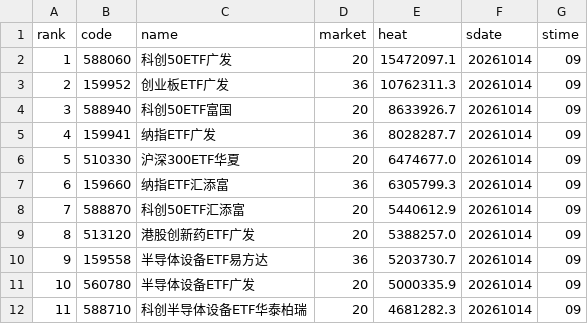
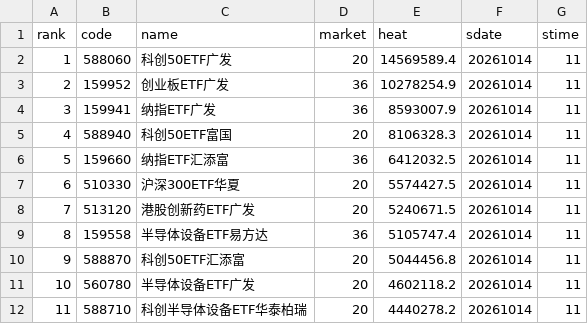
Before and after one commit to zihengniu9/etf-rotation-desk, a CSV file: outputs/etf_hot_rank.csv, drawn as a sheet; only a part is shown; the diff covers the shown part only.

Commit message:
Update dashboard data 2026-10-14 (intraday)

```diff
--- a/outputs/etf_hot_rank.csv
+++ b/outputs/etf_hot_rank.csv
@@ -1,12 +1,12 @@
 rank,code,name,market,heat,sdate,stime
-1,588060,科创50ETF广发,20,15472097.1,20261014,09
-2,159952,创业板ETF广发,36,10762311.3,20261014,09
-3,588940,科创50ETF富国,20,8633926.7,20261014,09
-4,159941,纳指ETF广发,36,8028287.7,20261014,09
-5,510330,沪深300ETF华夏,20,6474677.0,20261014,09
-6,159660,纳指ETF汇添富,36,6305799.3,20261014,09
-7,588870,科创50ETF汇添富,20,5440612.9,20261014,09
-8,513120,港股创新药ETF广发,20,5388257.0,20261014,09
-9,159558,半导体设备ETF易方达,36,5203730.7,20261014,09
-10,560780,半导体设备ETF广发,20,5000335.9,20261014,09
-11,588710,科创半导体设备ETF华泰柏瑞,20,4681282.3,20261014,09
+1,588060,科创50ETF广发,20,14569589.4,20261014,11
+2,159952,创业板ETF广发,36,10278254.9,20261014,11
+3,159941,纳指ETF广发,36,8593007.9,20261014,11
+4,588940,科创50ETF富国,20,8106328.3,20261014,11
+5,159660,纳指ETF汇添富,36,6412032.5,20261014,11
+6,510330,沪深300ETF华夏,20,5574427.5,20261014,11
+7,513120,港股创新药ETF广发,20,5240671.5,20261014,11
+8,159558,半导体设备ETF易方达,36,5105747.4,20261014,11
+9,588870,科创50ETF汇添富,20,5044456.8,20261014,11
+10,560780,半导体设备ETF广发,20,4602118.2,20261014,11
+11,588710,科创半导体设备ETF华泰柏瑞,20,4440278.2,20261014,11
```
Also changed, not shown: 83 edited cells elsewhere in this file, outputs/etf_backtest_curve.csv, outputs/etf_backtest_positions.csv, 13 other files.
